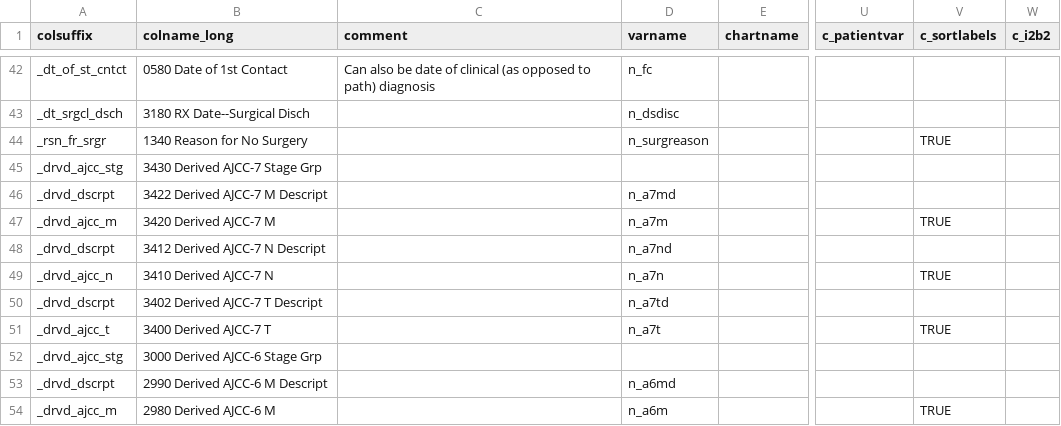
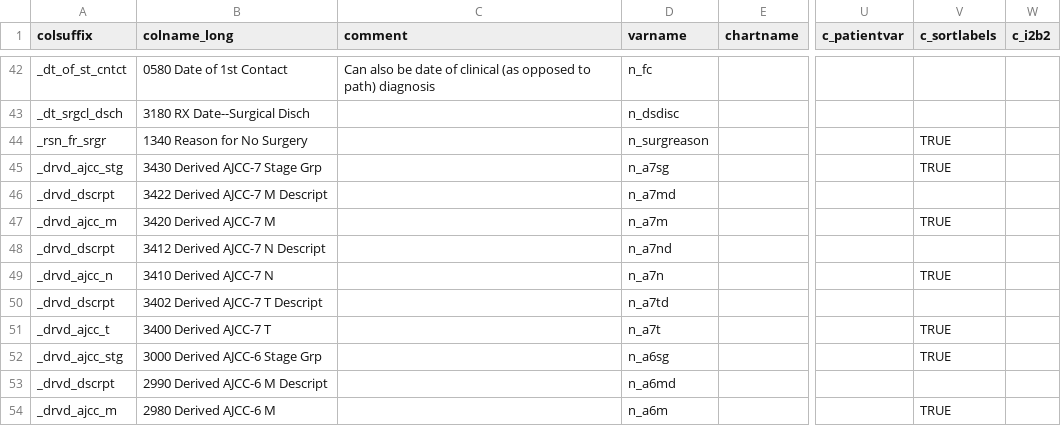
Before and after one commit to bokov/kl2_kc_analysis, a CSV file: datadictionary_static.csv, drawn as a sheet; only a part is shown, gaps mark what is left out; the diff names each change by its address in the sheet, - before the commit and + after, or states it on an @@ line.

Commit message:
datadictionary_static.csv;vars;Added AJCC 6&7 Stage Group to c_sortlabels and gave them varnames (n_a6sg and n_a7sg). Ticket #10

```diff
--- a/datadictionary_static.csv
+++ b/datadictionary_static.csv
-D45 (varname): (empty)
+D45 (varname): n_a7sg
-V45 (c_sortlabels): (empty)
+V45 (c_sortlabels): TRUE
-D52 (varname): (empty)
+D52 (varname): n_a6sg
-V52 (c_sortlabels): (empty)
+V52 (c_sortlabels): TRUE
```
